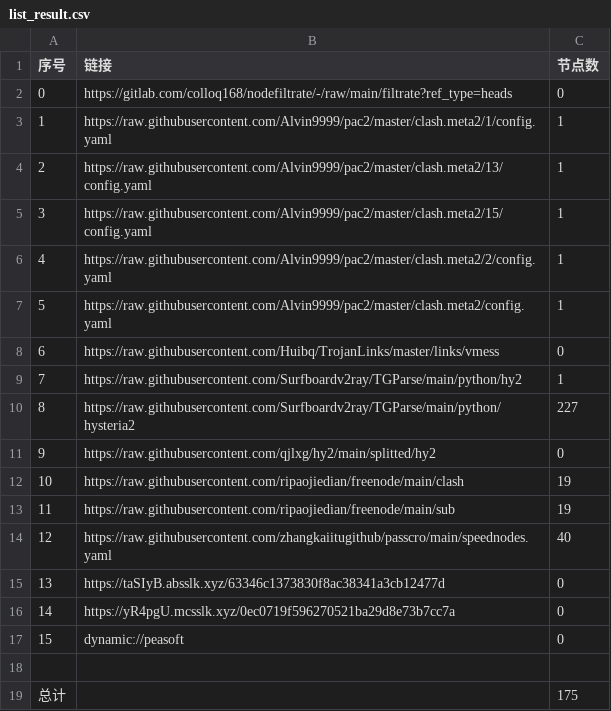
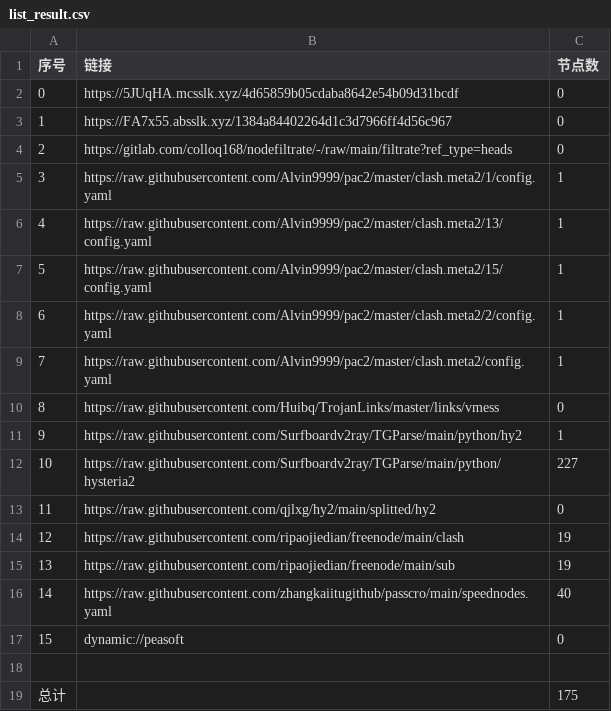
Before and after one commit to xihaoduo/AutoMergePublicNodes, a CSV file: list_result.csv, drawn as a sheet.

```diff
--- a/list_result.csv
+++ b/list_result.csv
@@ -1,17 +1,17 @@
 序号,链接,节点数
-0,https://gitlab.com/colloq168/nodefiltrate/-/raw/main/filtrate?ref_type=heads,0
-1,https://raw.githubusercontent.com/Alvin9999/pac2/master/clash.meta2/1/config.yaml,1
-2,https://raw.githubusercontent.com/Alvin9999/pac2/master/clash.meta2/13/config.yaml,1
-3,https://raw.githubusercontent.com/Alvin9999/pac2/master/clash.meta2/15/config.yaml,1
-4,https://raw.githubusercontent.com/Alvin9999/pac2/master/clash.meta2/2/config.yaml,1
-5,https://raw.githubusercontent.com/Alvin9999/pac2/master/clash.meta2/config.yaml,1
-6,https://raw.githubusercontent.com/Huibq/TrojanLinks/master/links/vmess,0
-7,https://raw.githubusercontent.com/Surfboardv2ray/TGParse/main/python/hy2,1
-8,https://raw.githubusercontent.com/Surfboardv2ray/TGParse/main/python/hysteria2,227
-9,https://raw.githubusercontent.com/qjlxg/hy2/main/splitted/hy2,0
-10,https://raw.githubusercontent.com/ripaojiedian/freenode/main/clash,19
-11,https://raw.githubusercontent.com/ripaojiedian/freenode/main/sub,19
-12,https://raw.githubusercontent.com/zhangkaiitugithub/passcro/main/speednodes.yaml,40
-13,https://taSIyB.absslk.xyz/63346c1373830f8ac38341a3cb12477d,0
-14,https://yR4pgU.mcsslk.xyz/0ec0719f596270521ba29d8e73b7cc7a,0
+0,https://5JUqHA.mcsslk.xyz/4d65859b05cdaba8642e54b09d31bcdf,0
+1,https://FA7x55.absslk.xyz/1384a84402264d1c3d7966ff4d56c967,0
+2,https://gitlab.com/colloq168/nodefiltrate/-/raw/main/filtrate?ref_type=heads,0
+3,https://raw.githubusercontent.com/Alvin9999/pac2/master/clash.meta2/1/config.yaml,1
+4,https://raw.githubusercontent.com/Alvin9999/pac2/master/clash.meta2/13/config.yaml,1
+5,https://raw.githubusercontent.com/Alvin9999/pac2/master/clash.meta2/15/config.yaml,1
+6,https://raw.githubusercontent.com/Alvin9999/pac2/master/clash.meta2/2/config.yaml,1
+7,https://raw.githubusercontent.com/Alvin9999/pac2/master/clash.meta2/config.yaml,1
+8,https://raw.githubusercontent.com/Huibq/TrojanLinks/master/links/vmess,0
+9,https://raw.githubusercontent.com/Surfboardv2ray/TGParse/main/python/hy2,1
+10,https://raw.githubusercontent.com/Surfboardv2ray/TGParse/main/python/hysteria2,227
+11,https://raw.githubusercontent.com/qjlxg/hy2/main/splitted/hy2,0
+12,https://raw.githubusercontent.com/ripaojiedian/freenode/main/clash,19
+13,https://raw.githubusercontent.com/ripaojiedian/freenode/main/sub,19
+14,https://raw.githubusercontent.com/zhangkaiitugithub/passcro/main/speednodes.yaml,40
 15,dynamic://peasoft,0
```
Also changed, not shown: 25 other files.
